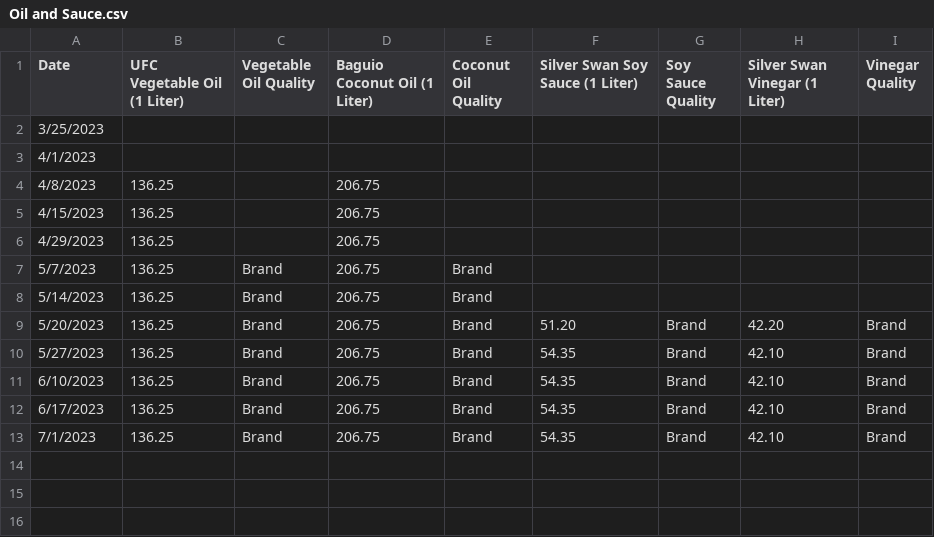
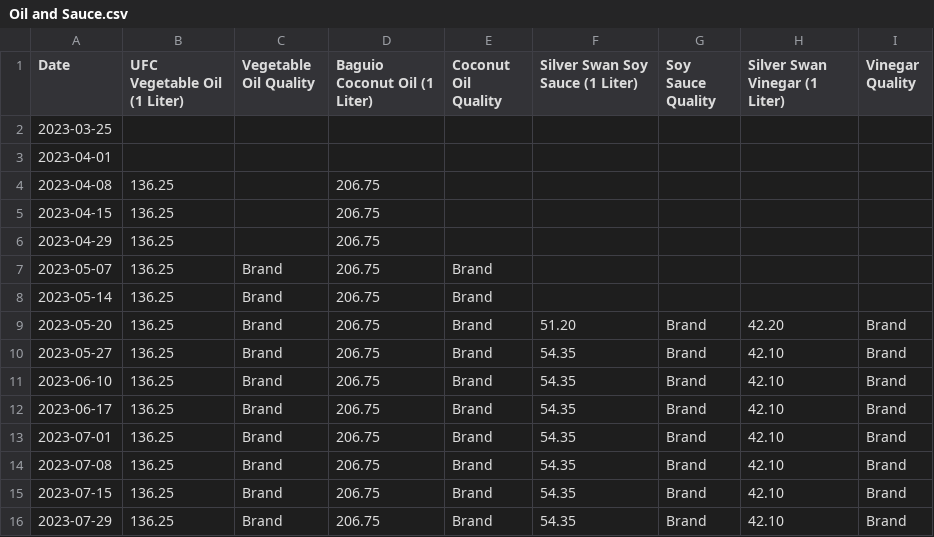
Before and after one commit to Evanna456/Market-Prices-of-Basic-Goods-in-Iligan-City-Philippines, a CSV file: data/Oil and Sauce.csv, drawn as a sheet.

```diff
--- a/data/Oil and Sauce.csv
+++ b/data/Oil and Sauce.csv
@@ -1,13 +1,16 @@
 Date,UFC Vegetable Oil (1 Liter),Vegetable Oil Quality,Baguio Coconut Oil  (1 Liter),Coconut Oil Quality,Silver Swan Soy Sauce (1 Liter),Soy Sauce Quality,Silver Swan Vinegar  (1 Liter),Vinegar Quality
-3/25/2023,,,,,,,,
-4/1/2023,,,,,,,,
-4/8/2023,136.25,,206.75,,,,,
-4/15/2023,136.25,,206.75,,,,,
-4/29/2023,136.25,,206.75,,,,,
-5/7/2023,136.25,Brand,206.75,Brand,,,,
-5/14/2023,136.25,Brand,206.75,Brand,,,,
-5/20/2023,136.25,Brand,206.75,Brand,51.20,Brand,42.20,Brand
-5/27/2023,136.25,Brand,206.75,Brand,54.35,Brand,42.10,Brand
-6/10/2023,136.25,Brand,206.75,Brand,54.35,Brand,42.10,Brand
-6/17/2023,136.25,Brand,206.75,Brand,54.35,Brand,42.10,Brand
-7/1/2023,136.25,Brand,206.75,Brand,54.35,Brand,42.10,Brand
+2023-03-25,,,,,,,,
+2023-04-01,,,,,,,,
+2023-04-08,136.25,,206.75,,,,,
+2023-04-15,136.25,,206.75,,,,,
+2023-04-29,136.25,,206.75,,,,,
+2023-05-07,136.25,Brand,206.75,Brand,,,,
+2023-05-14,136.25,Brand,206.75,Brand,,,,
+2023-05-20,136.25,Brand,206.75,Brand,51.20,Brand,42.20,Brand
+2023-05-27,136.25,Brand,206.75,Brand,54.35,Brand,42.10,Brand
+2023-06-10,136.25,Brand,206.75,Brand,54.35,Brand,42.10,Brand
+2023-06-17,136.25,Brand,206.75,Brand,54.35,Brand,42.10,Brand
+2023-07-01,136.25,Brand,206.75,Brand,54.35,Brand,42.10,Brand
+2023-07-08,136.25,Brand,206.75,Brand,54.35,Brand,42.10,Brand
+2023-07-15,136.25,Brand,206.75,Brand,54.35,Brand,42.10,Brand
+2023-07-29,136.25,Brand,206.75,Brand,54.35,Brand,42.10,Brand
```
Also changed, not shown: data/Meat.csv, data/Spices.csv, 3 other files.
